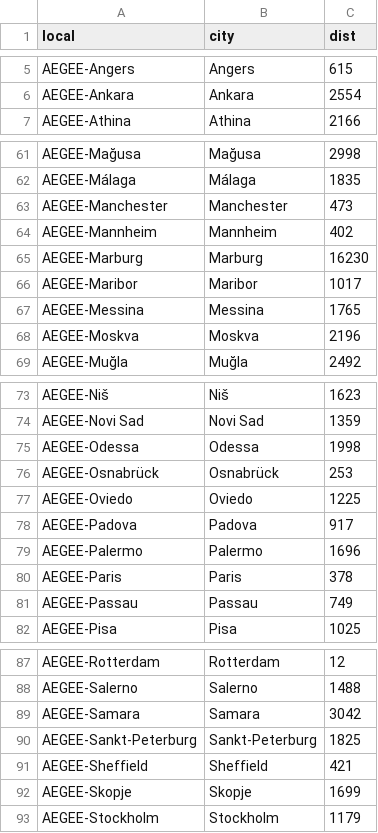
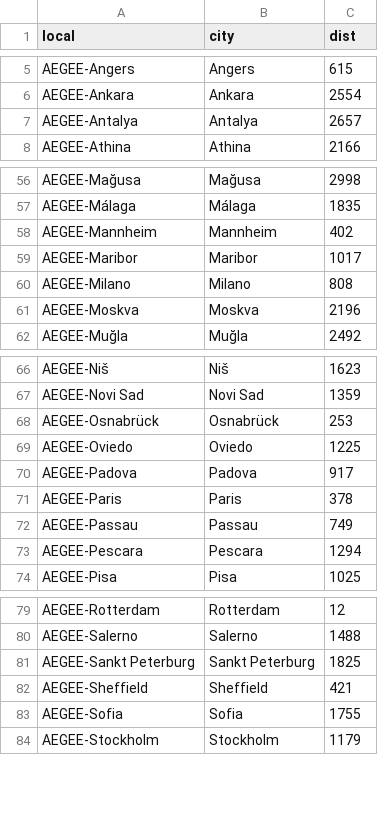
Before and after one commit to AEGEE-Delft/spm-site, a CSV file: src/assets/calc.csv, drawn as a sheet; only a part is shown, gaps mark what is left out; the diff covers the shown part only.

Commit message:
Update local list

```diff
--- a/src/assets/calc.csv
+++ b/src/assets/calc.csv
@@ -6,2 +6,3 @@ AEGEE-Angers,Angers,615
 AEGEE-Ankara,Ankara,2554
+AEGEE-Antalya,Antalya,2657
 AEGEE-Athina,Athina,2166
@@ -62,7 +57,5 @@ AEGEE-Mağusa,Mağusa,2998
 AEGEE-Málaga,Málaga,1835
-AEGEE-Manchester,Manchester,473
 AEGEE-Mannheim,Mannheim,402
-AEGEE-Marburg,Marburg,16230
 AEGEE-Maribor,Maribor,1017
-AEGEE-Messina,Messina,1765
+AEGEE-Milano,Milano,808
 AEGEE-Moskva,Moskva,2196
@@ -74,3 +67,2 @@ AEGEE-Niš,Niš,1623
 AEGEE-Novi Sad,Novi Sad,1359
-AEGEE-Odessa,Odessa,1998
 AEGEE-Osnabrück,Osnabrück,253
@@ -78,5 +70,5 @@ AEGEE-Oviedo,Oviedo,1225
 AEGEE-Padova,Padova,917
-AEGEE-Palermo,Palermo,1696
 AEGEE-Paris,Paris,378
 AEGEE-Passau,Passau,749
+AEGEE-Pescara,Pescara,1294
 AEGEE-Pisa,Pisa,1025
@@ -88,6 +80,5 @@ AEGEE-Rotterdam,Rotterdam,12
 AEGEE-Salerno,Salerno,1488
-AEGEE-Samara,Samara,3042
-AEGEE-Sankt-Peterburg,Sankt-Peterburg,1825
+AEGEE-Sankt Peterburg,Sankt Peterburg,1825
 AEGEE-Sheffield,Sheffield,421
-AEGEE-Skopje,Skopje,1699
+AEGEE-Sofia,Sofia,1755
 AEGEE-Stockholm,Stockholm,1179
```
Also changed, not shown: 4 added rows, 12 removed rows and 8 edited cells elsewhere in this file.
